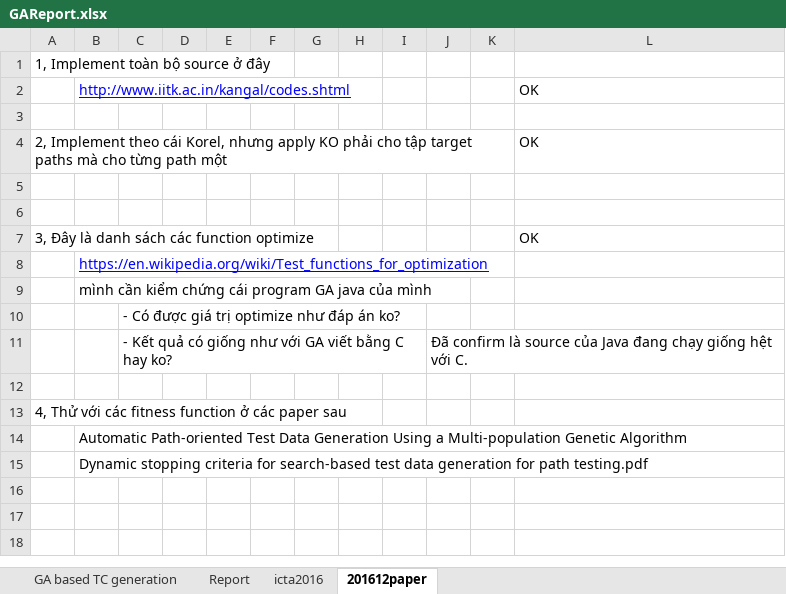
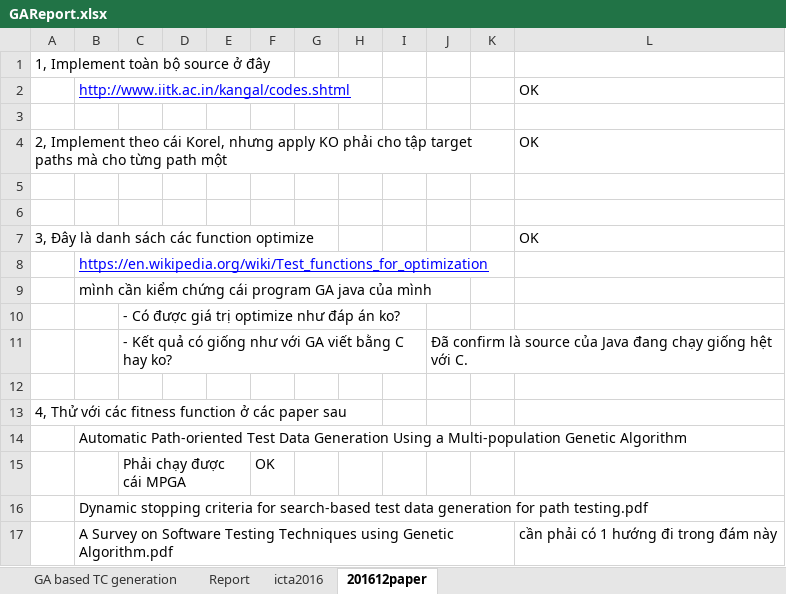
Before and after one commit to dinhngocthi/GAsource, an Excel workbook: src/report/GAReport.xlsx, sheet 201612paper, drawn as a sheet; values as stored, in another font and other column widths than the file's, no borders; the diff names each change by its address in the sheet, - before the commit and + after, or states it on an @@ line.

```diff
--- a/src/report/GAReport.xlsx (sheet 201612paper)
+++ b/src/report/GAReport.xlsx (sheet 201612paper)
+row 15:  |  | Phải chạy được cái MPGA |  |  | OK
+row 17:  | A Survey on Software Testing Techniques using Genetic Algorithm.pdf |  |  |  |  |  |  |  |  |  | cần phải có 1 hướng đi trong đám này
```
Also changed, not shown: 2 other files.
